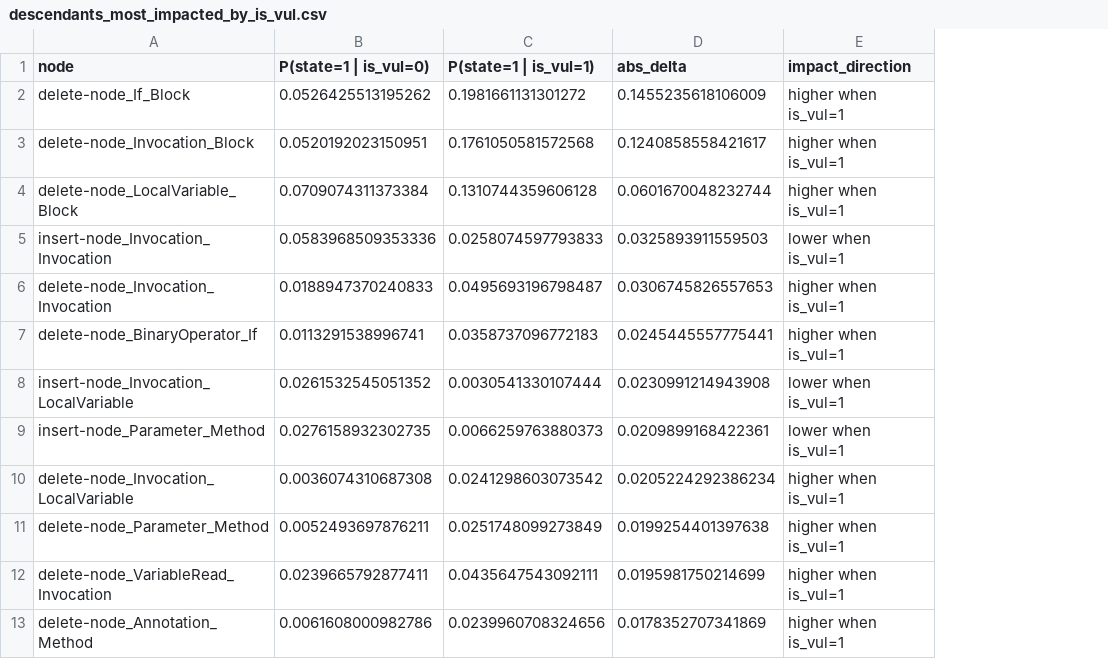
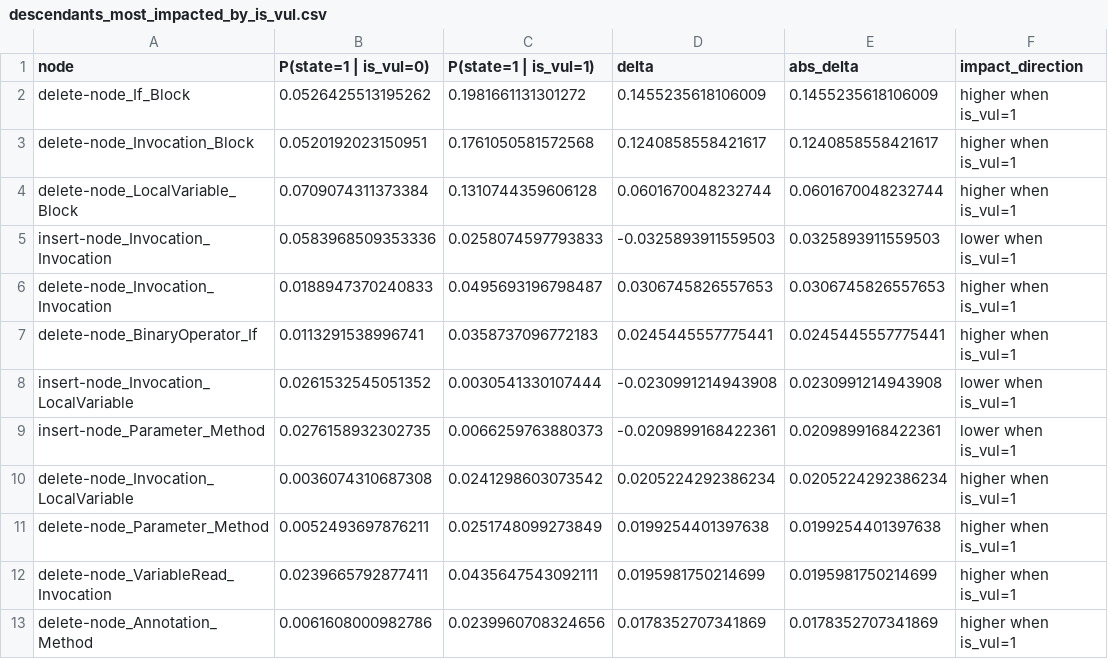
Before and after one commit to Murdock135/research-mevavul_diff_analysis, a CSV file: data/results/paper/tables/descendants_most_impacted_by_is_vul.csv, drawn as a sheet; only a part is shown; the diff names each change by its address in the sheet, - before the commit and + after, or states it on an @@ line.

Commit message:
most impacted descendents table
Additionally, RQ3 doc

```diff
--- a/data/results/paper/tables/descendants_most_impacted_by_is_vul.csv
+++ b/data/results/paper/tables/descendants_most_impacted_by_is_vul.csv
+column D (delta), rows 2-13: 0.1455235618106009 | 0.1240858558421617 | 0.0601670048232744 | -0.0325893911559503 | 0.0306745826557653 | 0.0245445557775441 | -0.0230991214943908 | -0.0209899168422361 | 0.0205224292386234 | 0.0199254401397638 | 0.0195981750214699 | 0.0178352707341869
```
Also changed, not shown: 3 other files.
